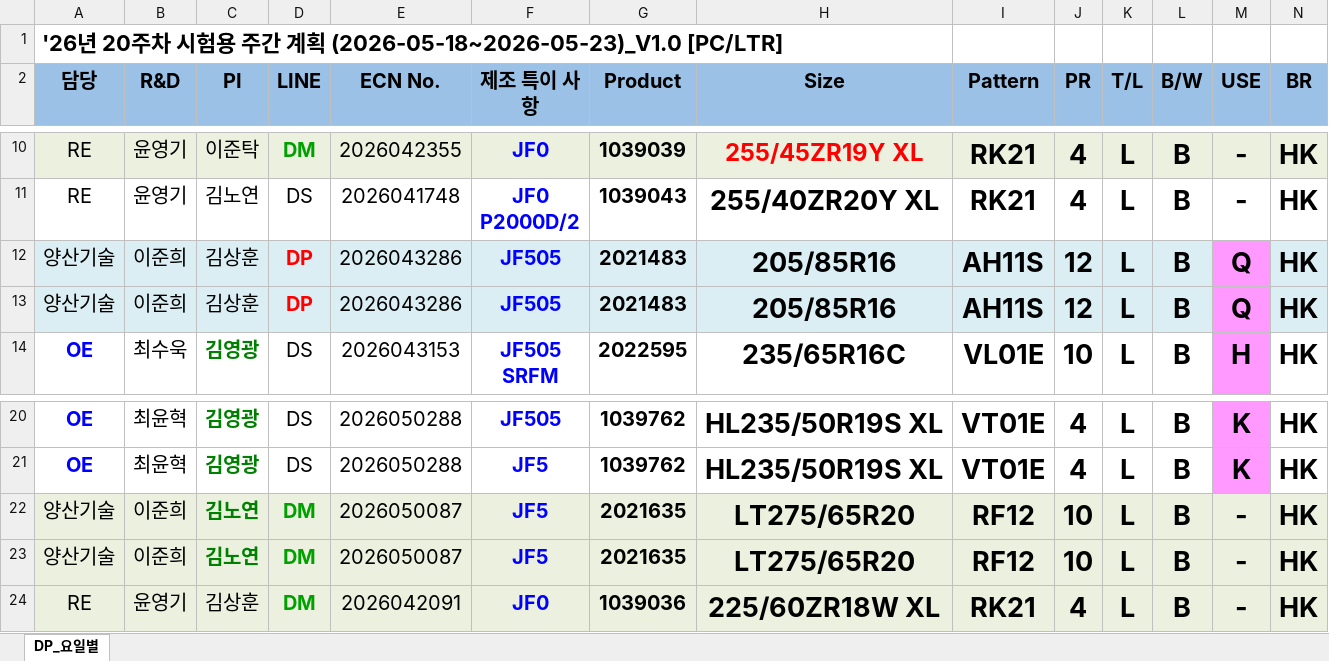
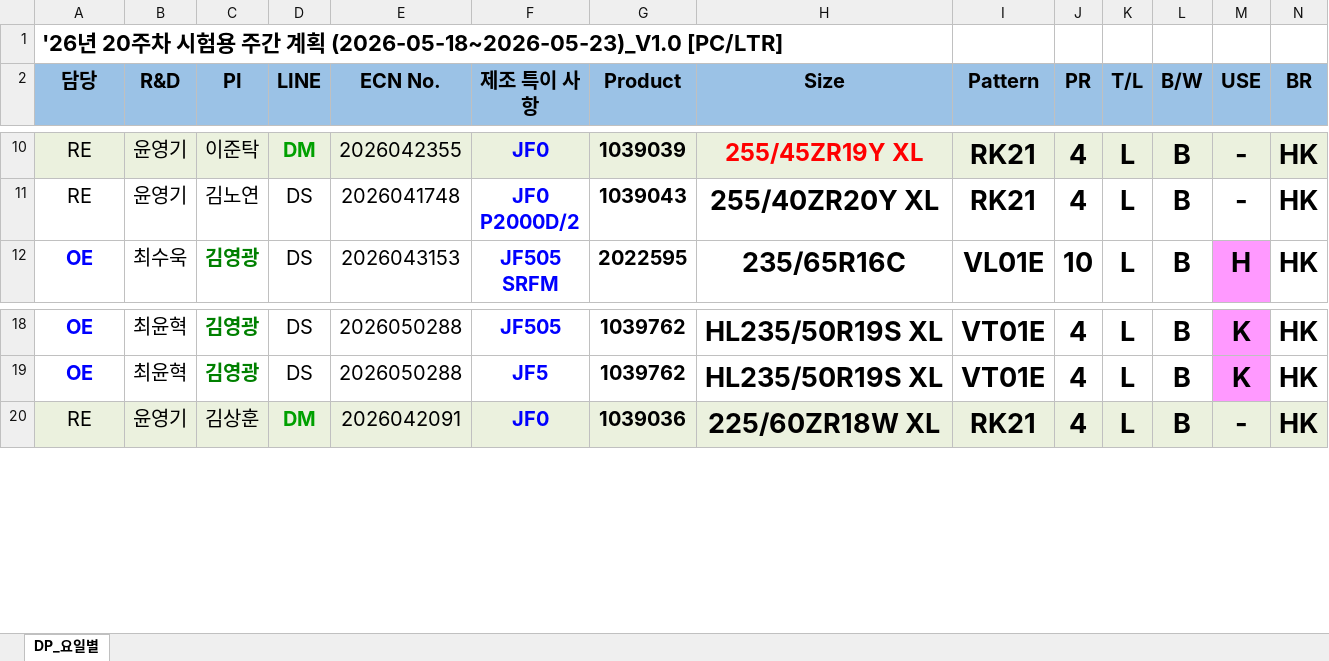
Before and after one commit to CrazyWoong/exp-plan, an Excel workbook: exp_now.xlsx, sheet DP_요일별, drawn as a sheet; only a part is shown, gaps mark what is left out; values as stored, in another font and other column widths than the file's, no borders; rows hold the shown columns only; the diff names each change by its address in the sheet, - before the commit and + after, or states it on an @@ line.

```diff
--- a/exp_now.xlsx (sheet DP_요일별)
+++ b/exp_now.xlsx (sheet DP_요일별)
-row 12: 양산기술 | 이준희 | 김상훈 | DP | 2026043286 | JF505 | 2021483 | 205/85R16 | AH11S | 12 | L | B | Q | HK
-row 13: 양산기술 | 이준희 | 김상훈 | DP | 2026043286 | JF505 | 2021483 | 205/85R16 | AH11S | 12 | L | B | Q | HK
-row 22: 양산기술 | 이준희 | 김노연 | DM | 2026050087 | JF5 | 2021635 | LT275/65R20 | RF12 | 10 | L | B | - | HK
-row 23: 양산기술 | 이준희 | 김노연 | DM | 2026050087 | JF5 | 2021635 | LT275/65R20 | RF12 | 10 | L | B | - | HK
```
Also changed, not shown: hidden cells, 2 other files.
